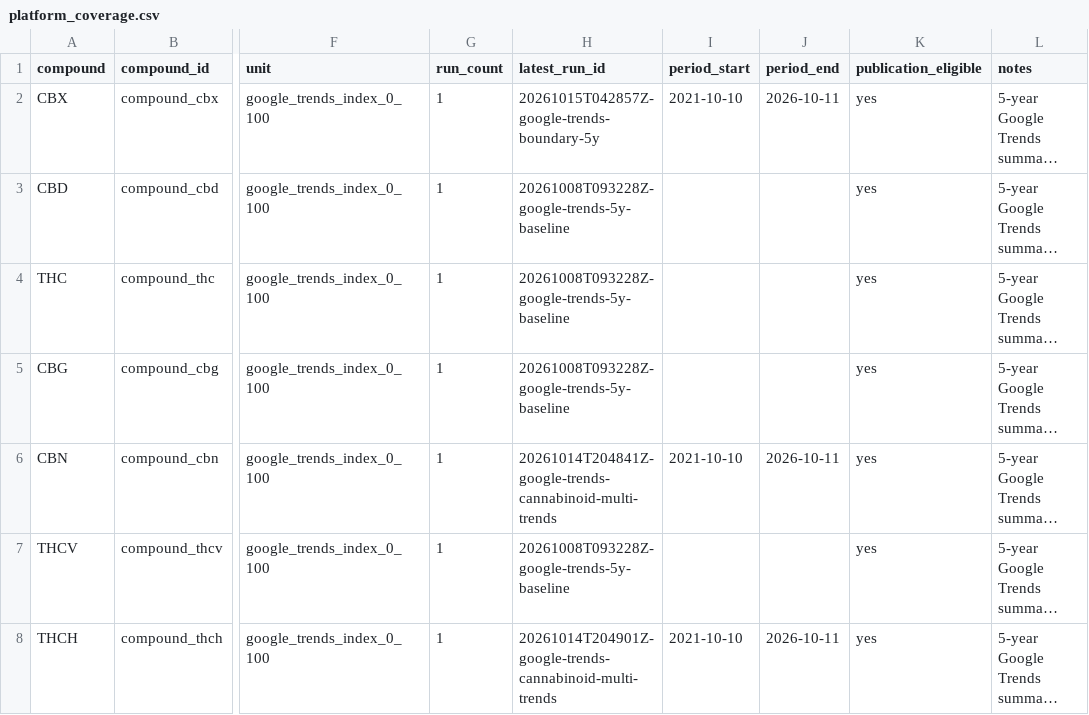
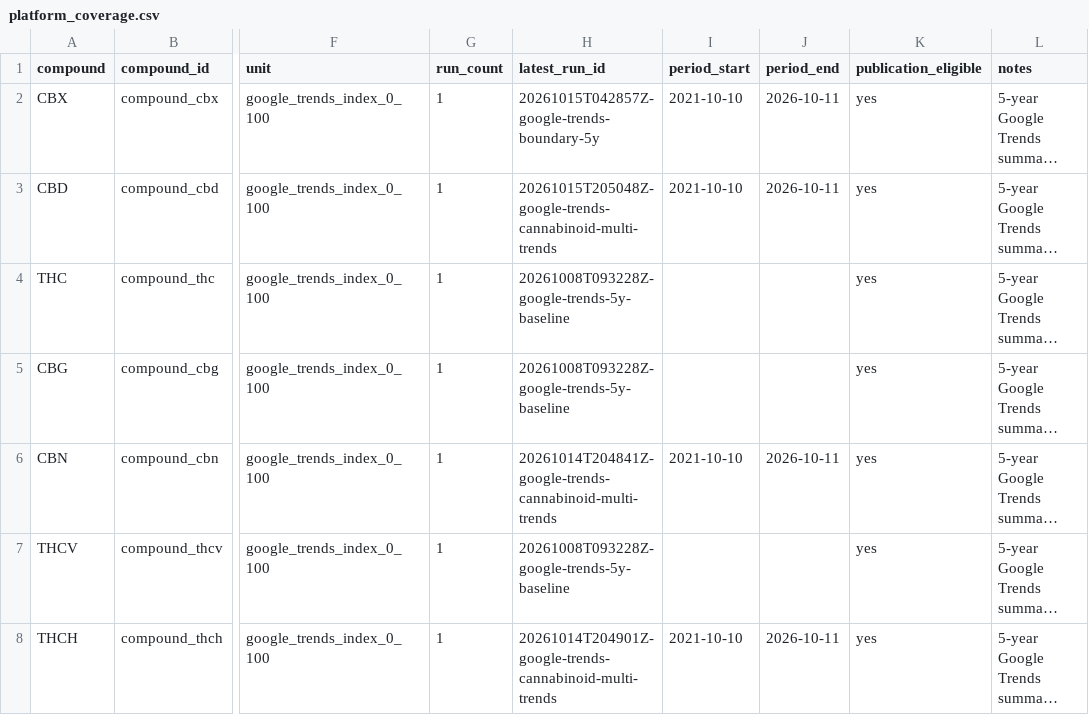
Before and after one commit to routeflags/japan-cannabinoid-trends, a CSV file: datasets/cannabinoid-platform-trends/data/processed/platform_coverage.csv, drawn as a sheet; only a part is shown, gaps mark what is left out; long unchanged cells end in …; the diff names each change by its address in the sheet, - before the commit and + after, or states it on an @@ line.

```diff
--- a/datasets/cannabinoid-platform-trends/data/processed/platform_coverage.csv
+++ b/datasets/cannabinoid-platform-trends/data/processed/platform_coverage.csv
-H3 (latest_run_id): 20261008T093228Z-google-trends-5y-baseline
+H3 (latest_run_id): 20261015T205048Z-google-trends-cannabinoid-multi-trends
-I3 (period_start): (empty)
+I3 (period_start): 2021-10-10
-J3 (period_end): (empty)
+J3 (period_end): 2026-10-11
```
Also changed, not shown: datasets/cannabinoid-platform-trends/data/processed/source_run_index.csv, datasets/cannabinoid-platform-trends/data/processed/trend_observations.csv, 14 other files.
